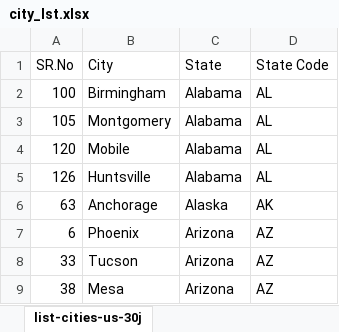
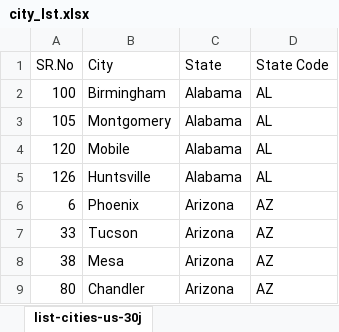
Before and after one commit to Captain-dd/illions_scrapping, an Excel workbook: Locators/city_lst.xlsx, sheet list-cities-us-30j, drawn as a sheet; only a part is shown; the shorter side is filled out with more unchanged rows; values as stored, in another font and other column widths than the file's, no borders; the diff names each change by its address in the sheet, - before the commit and + after, or states it on an @@ line.

```diff
--- a/Locators/city_lst.xlsx (sheet list-cities-us-30j)
+++ b/Locators/city_lst.xlsx (sheet list-cities-us-30j)
-row 6: 63 | Anchorage | Alaska | AK
```
Also changed, not shown: 8 other files.
